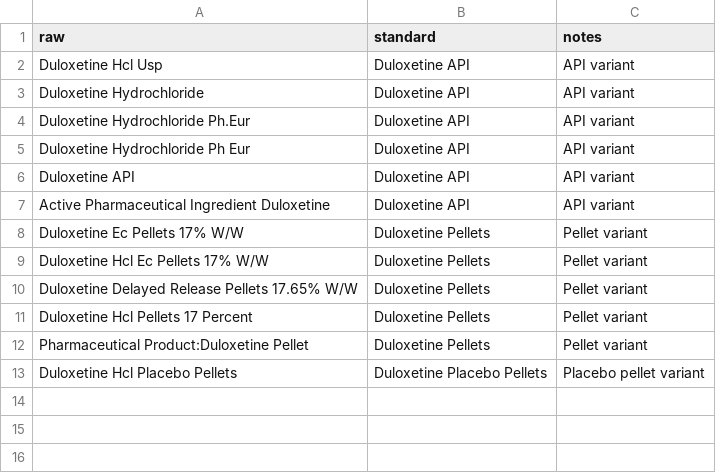
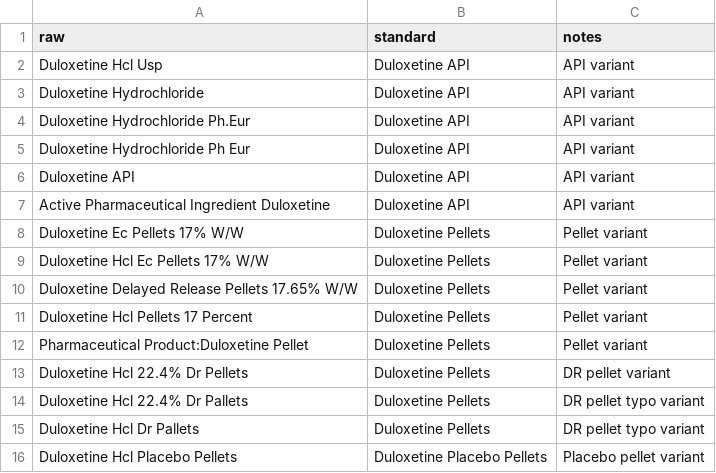
Before and after one commit to venkataraviduddugunta7/shodhanaai, a CSV file: shodhana-duloxetine-poc/data/seed/product_mappings.csv, drawn as a sheet; the diff names each change by its address in the sheet, - before the commit and + after, or states it on an @@ line.

Commit message:
Implement mapping groups and update mapping group actions in Shodhana Duloxetine POC
- Added API endpoints for retrieving and updating mapping groups for products, companies, and countries.
- Enhanced the frontend to display mapping groups and allow actions such as approve, edit, and reject.
- Updated normalization logic to improve product classification and added new product mappings.
- Refactored the database reset function to streamline data management.

```diff
--- a/shodhana-duloxetine-poc/data/seed/product_mappings.csv
+++ b/shodhana-duloxetine-poc/data/seed/product_mappings.csv
+row 13: Duloxetine Hcl 22.4% Dr Pellets | Duloxetine Pellets | DR pellet variant
+row 14: Duloxetine Hcl 22.4% Dr Pallets | Duloxetine Pellets | DR pellet typo variant
+row 15: Duloxetine Hcl Dr Pallets | Duloxetine Pellets | DR pellet typo variant
```
Also changed, not shown: 8 other files.
